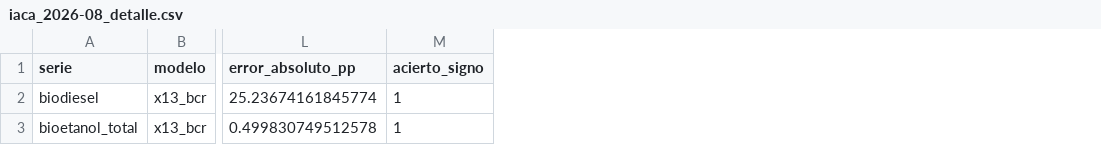
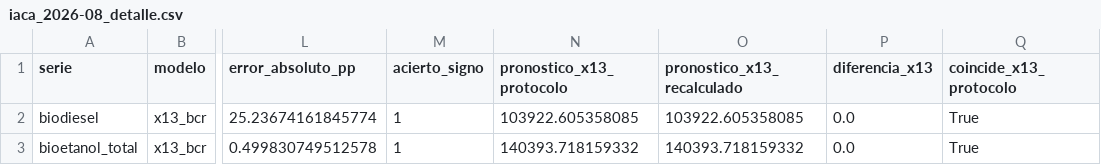
Before and after one commit to Lab2-BCR-UCA/Lab2-BCR, a CSV file: results/iaca_2026-08_detalle.csv, drawn as a sheet; only a part is shown, gaps mark what is left out; the diff names each change by its address in the sheet, - before the commit and + after, or states it on an @@ line.

Commit message:
SCRUM-42: aplica review (results de referencia, mayo 2025 resuelto, alcance del modelo final)

```diff
--- a/results/iaca_2026-08_detalle.csv
+++ b/results/iaca_2026-08_detalle.csv
+column N (pronostico_x13_protocolo), rows 2-3: 103922.605358085 | 140393.718159332
+column O (pronostico_x13_recalculado), rows 2-3: 103922.605358085 | 140393.718159332
+column P (diferencia_x13), rows 2-3: 0.0 | 0.0
+column Q (coincide_x13_protocolo), rows 2-3: True | True
```
Also changed, not shown: results/iaca_backtest_detalle.csv, results/iaca_backtest_metricas.csv, 4 other files.
